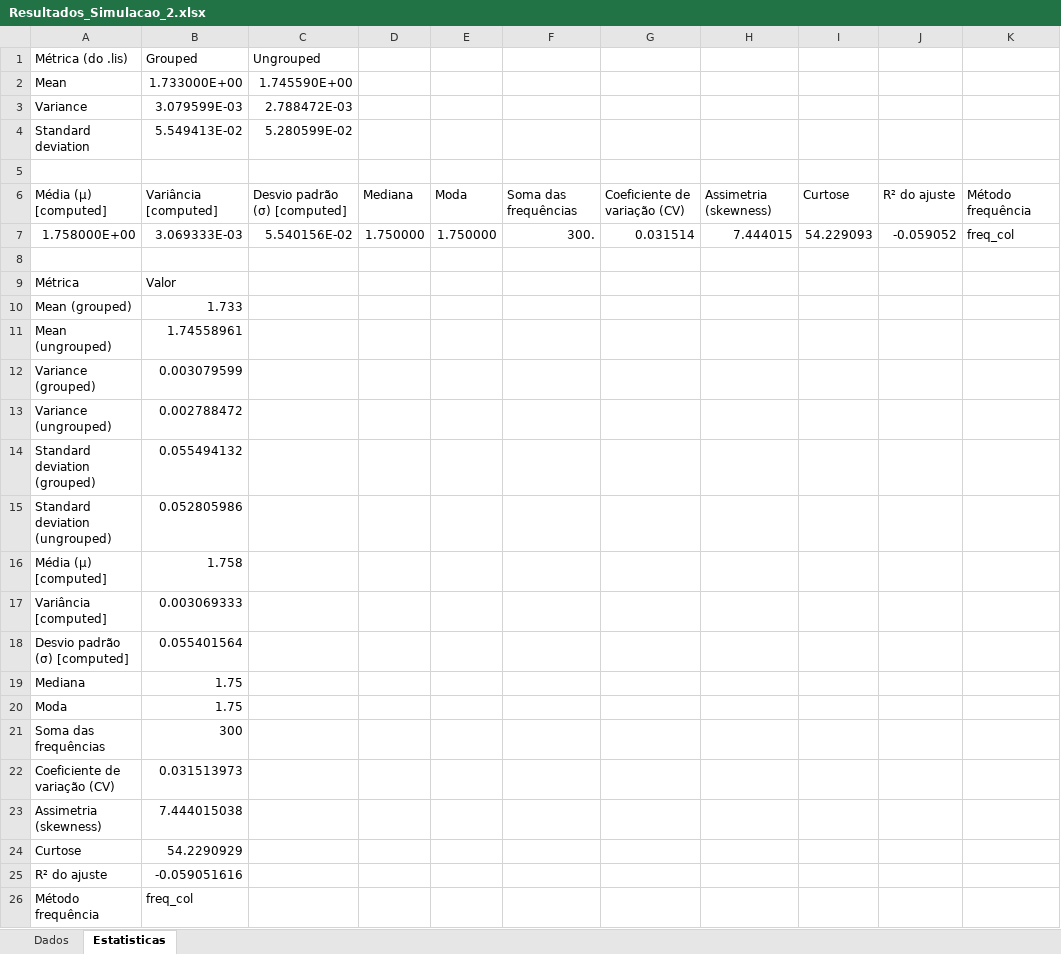
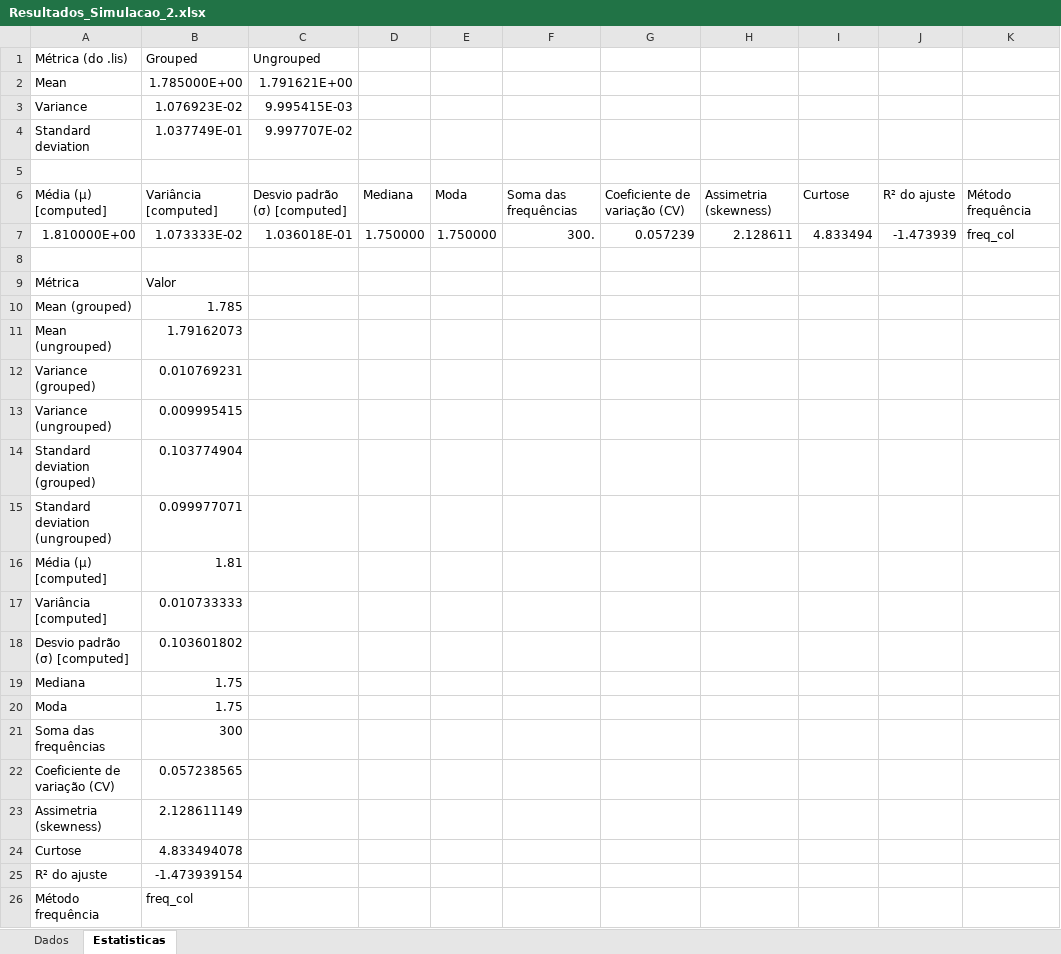
Before and after one commit to Jottynha/LIS-ANALYSIS, an Excel workbook: Simulation_Result/Resultados_Simulacao_2.xlsx, sheet Estatisticas, drawn as a sheet; values as stored, in another font and other column widths than the file's, no borders; removed rows and columns are numbered as before the commit, all else as after; the diff names each change by its address in the sheet, - before the commit and + after, or states it on an @@ line.

```diff
--- a/Simulation_Result/Resultados_Simulacao_2.xlsx (sheet Estatisticas)
+++ b/Simulation_Result/Resultados_Simulacao_2.xlsx (sheet Estatisticas)
-B2 (Grouped): 1.733000E+00
+B2 (Grouped): 1.785000E+00
-C2 (Ungrouped): 1.745590E+00
+C2 (Ungrouped): 1.791621E+00
-B3 (Grouped): 3.079599E-03
+B3 (Grouped): 1.076923E-02
-C3 (Ungrouped): 2.788472E-03
+C3 (Ungrouped): 9.995415E-03
-B4 (Grouped): 5.549413E-02
+B4 (Grouped): 1.037749E-01
-C4 (Ungrouped): 5.280599E-02
+C4 (Ungrouped): 9.997707E-02
-row 7: 1.758000E+00 | 3.069333E-03 | 5.540156E-02 | 1.750000 | 1.750000 | 300. | 0.031514 | 7.444015 | 54.229093 | -0.059052 | freq_col
+row 7: 1.810000E+00 | 1.073333E-02 | 1.036018E-01 | 1.750000 | 1.750000 | 300. | 0.057239 | 2.128611 | 4.833494 | -1.473939 | freq_col
-B10 (Grouped): 1.733
+B10 (Grouped): 1.785
-B11 (Grouped): 1.74558961
+B11 (Grouped): 1.79162073
-B12 (Grouped): 0.003079599
+B12 (Grouped): 0.010769231
-B13 (Grouped): 0.002788472
+B13 (Grouped): 0.009995415
-B14 (Grouped): 0.055494132
+B14 (Grouped): 0.103774904
-B15 (Grouped): 0.052805986
+B15 (Grouped): 0.099977071
-B16 (Grouped): 1.758
+B16 (Grouped): 1.81
-B17 (Grouped): 0.003069333
+B17 (Grouped): 0.010733333
-B18 (Grouped): 0.055401564
+B18 (Grouped): 0.103601802
-B22 (Grouped): 0.031513973
+B22 (Grouped): 0.057238565
-B23 (Grouped): 7.444015038
+B23 (Grouped): 2.128611149
-B24 (Grouped): 54.2290929
+B24 (Grouped): 4.833494078
-B25 (Grouped): -0.059051616
+B25 (Grouped): -1.473939154
```
Also changed, not shown: sheet Dados, Simulation_Result/Resultados_Simulacao_1.xlsx, Simulation_Result/Resultados_Simulacao_3.xlsx, 21 other files.
